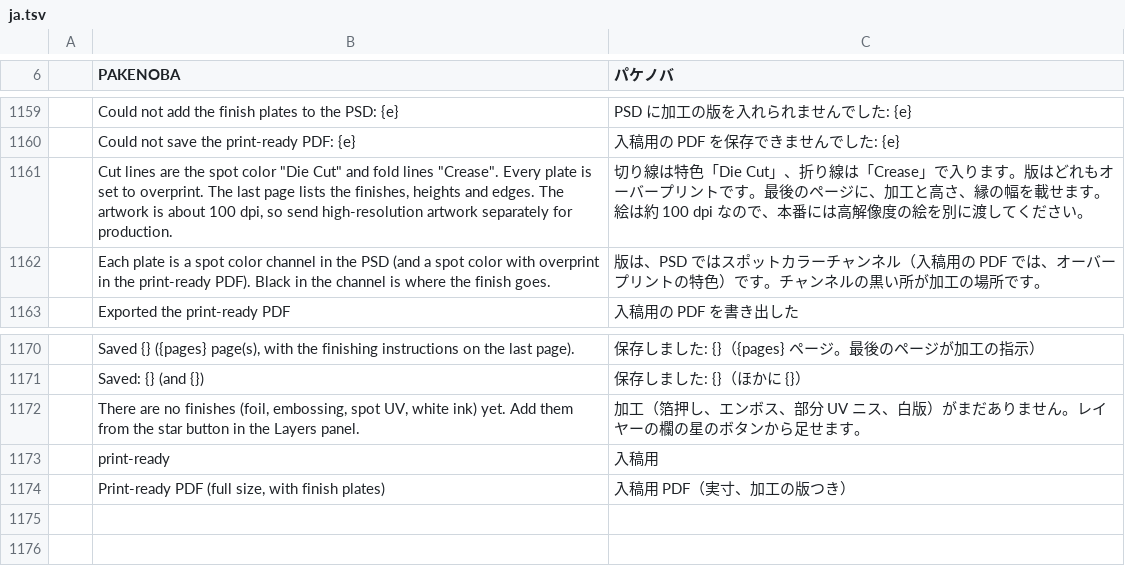
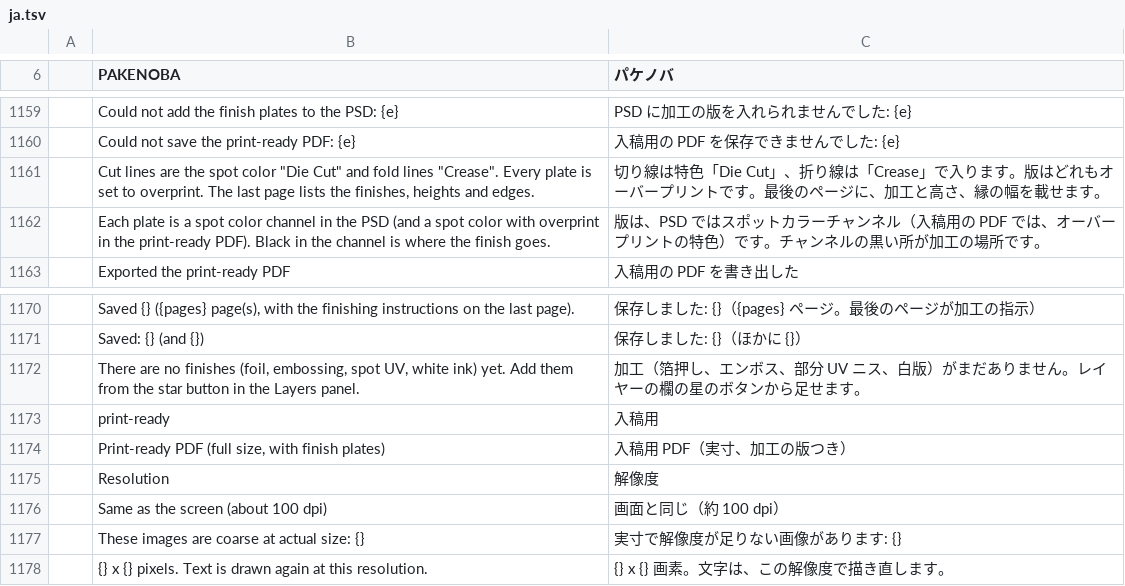
Before and after one commit to TJ16th/pakenoba, a TSV file: crates/pakenoba-i18n/catalogs/ja.tsv, drawn as a sheet; only a part is shown, gaps mark what is left out; the diff names each change by its address in the sheet, - before the commit and + after, or states it on an @@ line.

```diff
--- a/crates/pakenoba-i18n/catalogs/ja.tsv
+++ b/crates/pakenoba-i18n/catalogs/ja.tsv
-B1161 (PAKENOBA): …and edges. The artwork is about 100 dpi, so send high-resolution artwork separately for production.
+B1161 (PAKENOBA): …and edges.
-C1161 (パケノバ): …せます。絵は約 100 dpi なので、本番には高解像度の絵を別に渡してください。
+C1161 (パケノバ): …せます。
+row 1175:  | Resolution | 解像度
+row 1176:  | Same as the screen (about 100 dpi) | 画面と同じ（約 100 dpi）
+row 1177:  | These images are coarse at actual size: {} | 実寸で解像度が足りない画像があります: {}
+row 1178:  | {} x {} pixels. Text is drawn again at this resolution. | {} x {} 画素。文字は、この解像度で描き直します。
```
Also changed, not shown: 10 other files.
